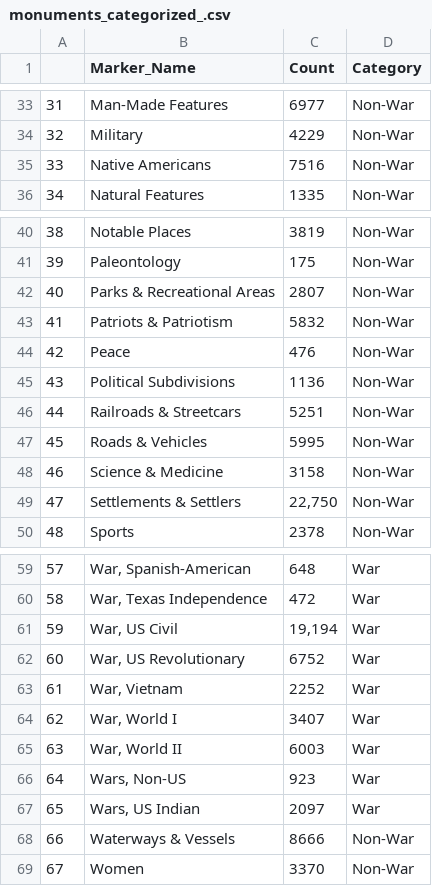
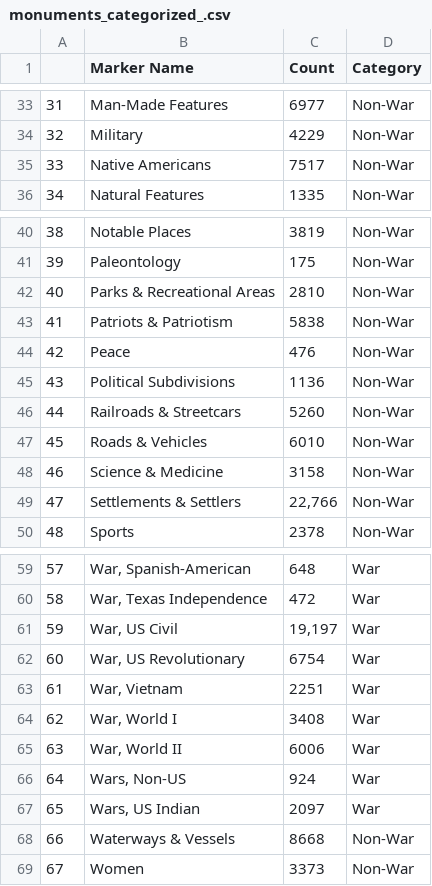
Before and after one commit to tmkezer/Civil_War_Project, a CSV file: Cris/Saved Output/monuments_categorized_.csv (was Cris/New folder/monuments_categorized_.csv), drawn as a sheet; only a part is shown, gaps mark what is left out; the diff covers the shown part only.

```diff
--- a/Cris/New folder/monuments_categorized_.csv
+++ b/Cris/Saved Output/monuments_categorized_.csv
@@ -1 +1 @@
-,Marker_Name,Count,Category
+,Marker Name,Count,Category
@@ -34,3 +34,3 @@
 32,Military ,4229,Non-War
-33,Native Americans ,7516,Non-War
+33,Native Americans ,7517,Non-War
 34,Natural Features ,1335,Non-War
@@ -41,10 +41,10 @@
 39,Paleontology ,175,Non-War
-40,Parks & Recreational Areas ,2807,Non-War
-41,Patriots & Patriotism ,5832,Non-War
+40,Parks & Recreational Areas ,2810,Non-War
+41,Patriots & Patriotism ,5838,Non-War
 42,Peace ,476,Non-War
 43,Political Subdivisions ,1136,Non-War
-44,Railroads & Streetcars ,5251,Non-War
-45,Roads & Vehicles ,5995,Non-War
+44,Railroads & Streetcars ,5260,Non-War
+45,Roads & Vehicles ,6010,Non-War
 46,Science & Medicine ,3158,Non-War
-47,Settlements & Settlers ,"22,750",Non-War
+47,Settlements & Settlers ,"22,766",Non-War
 48,Sports ,2378,Non-War
@@ -60,10 +60,10 @@
 58,"War, Texas Independence ",472,War
-59,"War, US Civil ","19,194",War
-60,"War, US Revolutionary ",6752,War
-61,"War, Vietnam ",2252,War
-62,"War, World I ",3407,War
-63,"War, World II ",6003,War
-64,"Wars, Non-US ",923,War
+59,"War, US Civil ","19,197",War
+60,"War, US Revolutionary ",6754,War
+61,"War, Vietnam ",2251,War
+62,"War, World I ",3408,War
+63,"War, World II ",6006,War
+64,"Wars, Non-US ",924,War
 65,"Wars, US Indian ",2097,War
-66,Waterways & Vessels ,8666,Non-War
-67,Women ,3370,Non-War
+66,Waterways & Vessels ,8668,Non-War
+67,Women ,3373,Non-War
```
Also changed, not shown: 16 edited cells elsewhere in this file, 9 other files.
